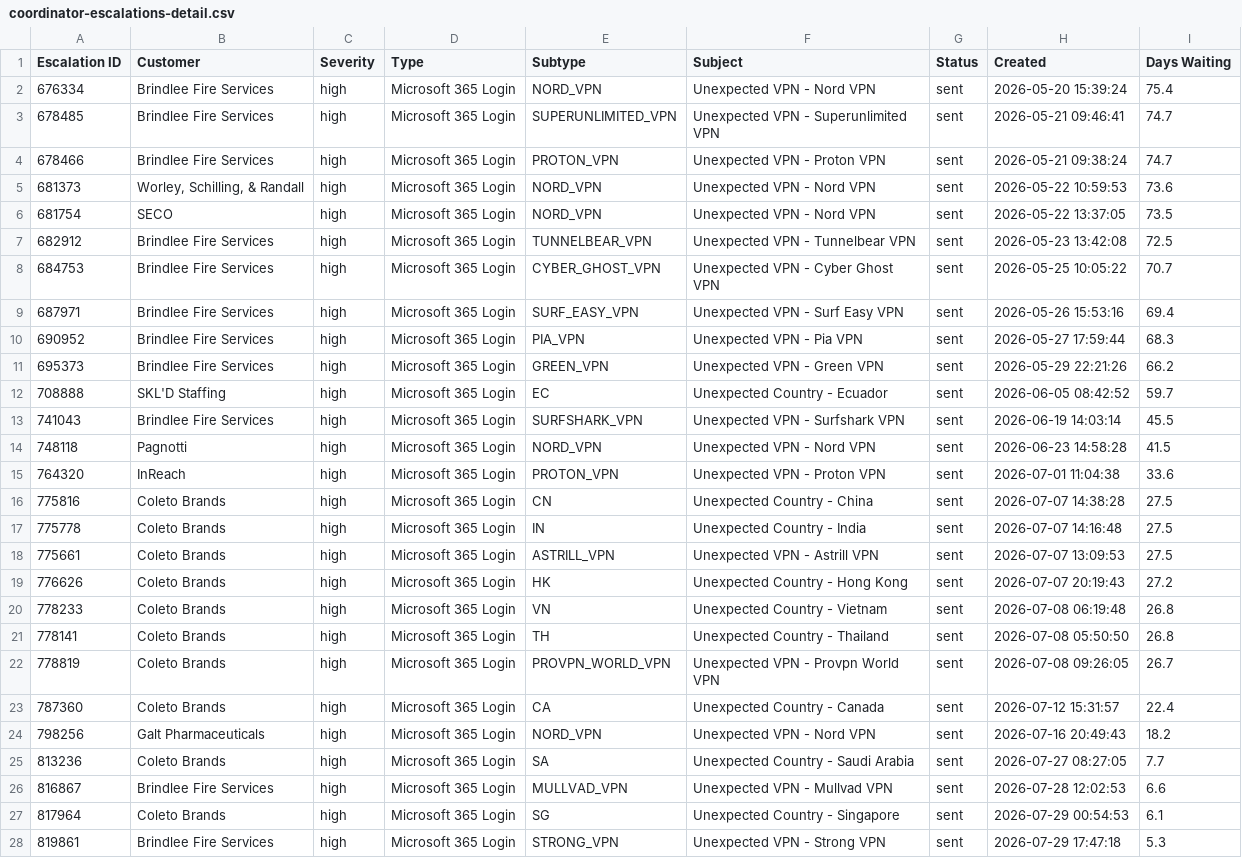
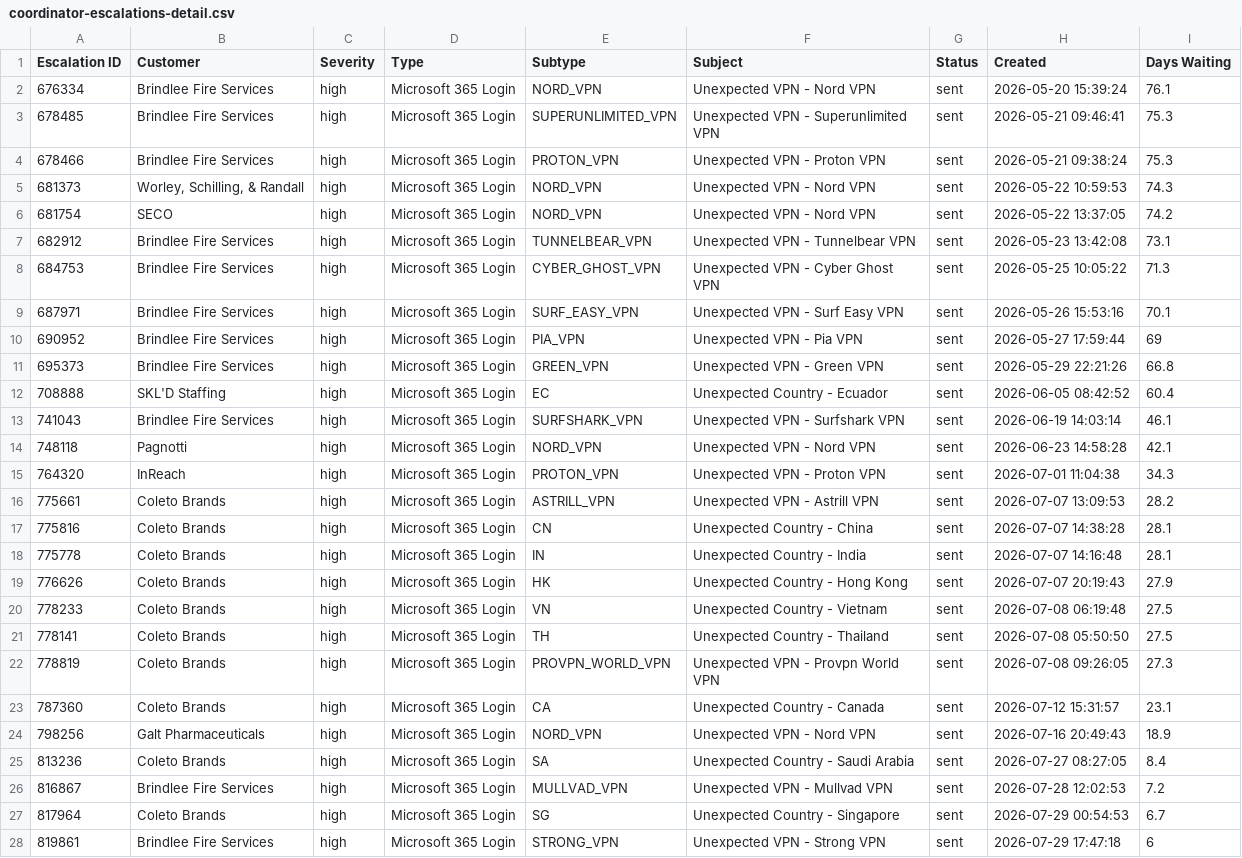
Before and after one commit to winkjb/ai-dev, a CSV file: security/01-coordinator/output/coordinator-escalations-detail.csv, drawn as a sheet; only a part is shown; removed rows and columns are numbered as before the commit, all else as after; the diff covers the shown part only; the diff names each change by its address in the sheet, - before the commit and + after, or states it on an @@ line.

```diff
--- a/security/01-coordinator/output/coordinator-escalations-detail.csv
+++ b/security/01-coordinator/output/coordinator-escalations-detail.csv
-I2 (Days Waiting): 75.4
+I2 (Days Waiting): 76.1
-I3:I4 (Days Waiting): 74.7
+I3:I4 (Days Waiting): 75.3
-I5 (Days Waiting): 73.6
+I5 (Days Waiting): 74.3
-I6 (Days Waiting): 73.5
+I6 (Days Waiting): 74.2
-I7 (Days Waiting): 72.5
+I7 (Days Waiting): 73.1
-I8 (Days Waiting): 70.7
+I8 (Days Waiting): 71.3
-I9 (Days Waiting): 69.4
+I9 (Days Waiting): 70.1
-I10 (Days Waiting): 68.3
+I10 (Days Waiting): 69
-I11 (Days Waiting): 66.2
+I11 (Days Waiting): 66.8
-I12 (Days Waiting): 59.7
+I12 (Days Waiting): 60.4
-I13 (Days Waiting): 45.5
+I13 (Days Waiting): 46.1
-I14 (Days Waiting): 41.5
+I14 (Days Waiting): 42.1
-I15 (Days Waiting): 33.6
+I15 (Days Waiting): 34.3
+row 16: 775661 | Coleto Brands | high | Microsoft 365 Login | ASTRILL_VPN | Unexpected VPN - Astrill VPN | sent | 2026-07-07 13:09:53 | 28.2
-I17:I18 (Days Waiting): 27.5
+I17:I18 (Days Waiting): 28.1
-row 18: 775661 | Coleto Brands | high | Microsoft 365 Login | ASTRILL_VPN | Unexpected VPN - Astrill VPN | sent | 2026-07-07 13:09:53 | 27.5
-I19 (Days Waiting): 27.2
+I19 (Days Waiting): 27.9
-I20:I21 (Days Waiting): 26.8
+I20:I21 (Days Waiting): 27.5
-I22 (Days Waiting): 26.7
+I22 (Days Waiting): 27.3
-I23 (Days Waiting): 22.4
+I23 (Days Waiting): 23.1
-I24 (Days Waiting): 18.2
+I24 (Days Waiting): 18.9
-I25 (Days Waiting): 7.7
+I25 (Days Waiting): 8.4
-I26 (Days Waiting): 6.6
+I26 (Days Waiting): 7.2
-I27 (Days Waiting): 6.1
+I27 (Days Waiting): 6.7
-I28 (Days Waiting): 5.3
+I28 (Days Waiting): 6
```
Also changed, not shown: 1 added row and 1 edited cell elsewhere in this file, project-management/01-coordinator/output/coordinator-project-flags-detail.csv, project-management/01-coordinator/output/coordinator-project-flags-summary.csv, 19 other files.
